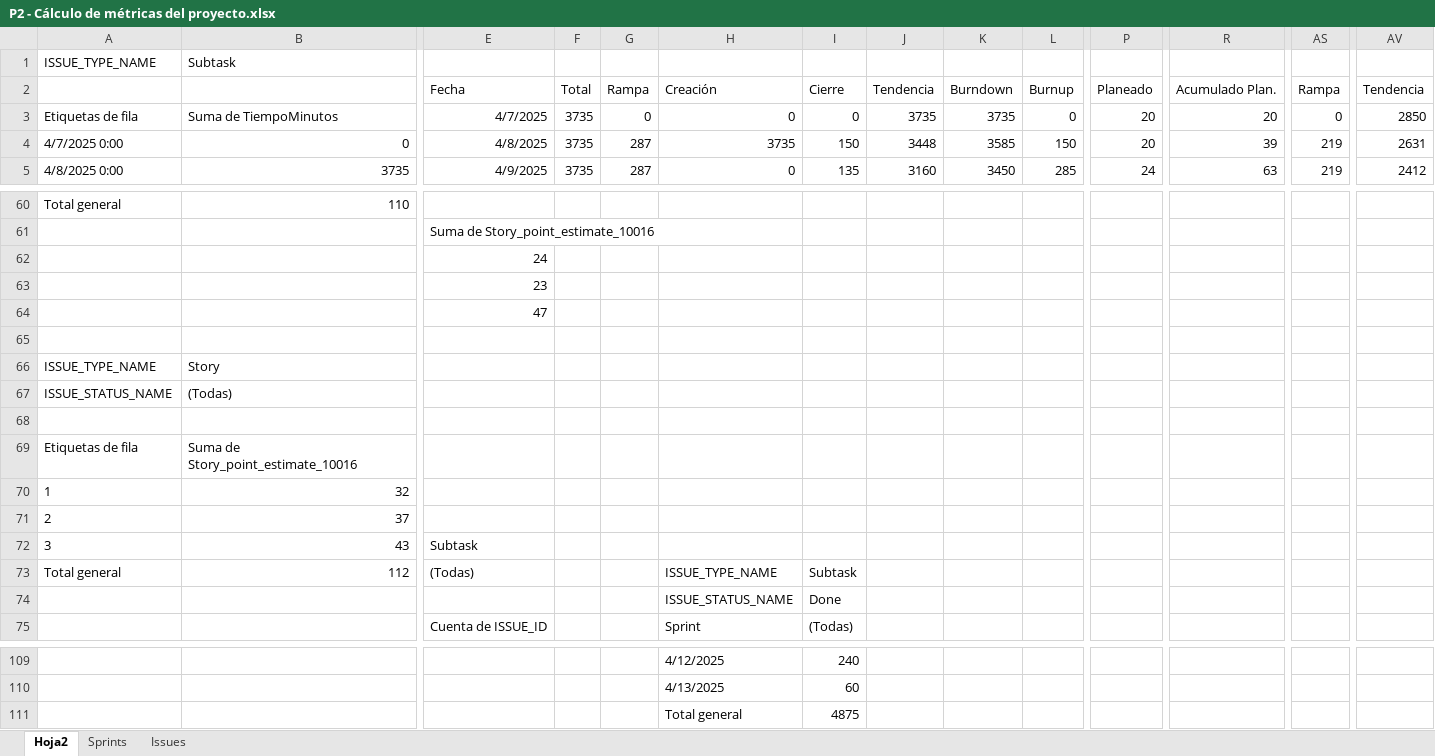
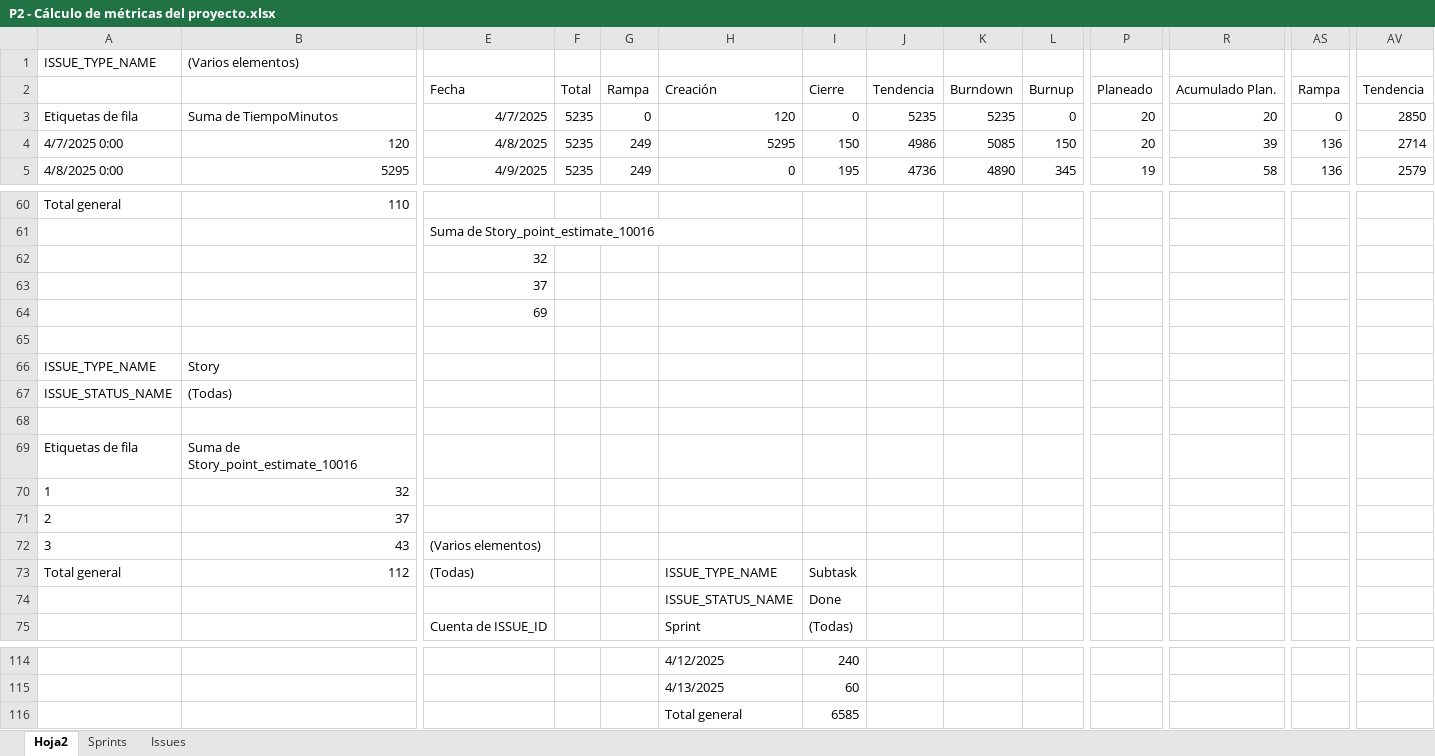
Before and after one commit to proyectoFinalMiso/proyecto_final_miso_arquitectura, an Excel workbook: Docs/P2 - Cálculo de métricas del proyecto.xlsx, sheet Hoja2, drawn as a sheet; only a part is shown, gaps mark what is left out; values as stored, in another font and other column widths than the file's, no borders; charts and pictures and table styles not drawn; addresses are those after the commit; the diff covers the shown part only; the diff names each change by its address in the sheet, - before the commit and + after, or states it on an @@ line.

Commit message:
Update P2 - Cálculo de métricas del proyecto.xlsx

```diff
--- a/Docs/P2 - Cálculo de métricas del proyecto.xlsx (sheet Hoja2)
+++ b/Docs/P2 - Cálculo de métricas del proyecto.xlsx (sheet Hoja2)
-B1: Subtask
+B1: (Varios elementos)
-F3:F5: 3735
+F3:F5: 5235
-H3: 0
+H3: 120
-J3: 3735
+J3: 5235
-K3: 3735
+K3: 5235
-B4: 0
+B4: 120
-G4:G5: 287
+G4:G5: 249
-H4: 3735
+H4: 5295
-J4: 3448
+J4: 4986
-K4: 3585
+K4: 5085
-AS4:AS5: 219
+AS4:AS5: 136
-AV4: 2631
+AV4: 2714
-B5: 3735
+B5: 5295
-I5: 135
+I5: 195
-J5: 3160
+J5: 4736
-K5: 3450
+K5: 4890
-L5: 285
+L5: 345
-P5: 24
+P5: 19
-R5: 63
+R5: 58
-AV5: 2412
+AV5: 2579
-E62: 24
+E62: 32
-E63: 23
+E63: 37
-E64: 47
+E64: 69
-E72: Subtask
+E72: (Varios elementos)
-I116: 4875
+I116: 6585
```
Also changed, not shown: 12 added rows, 7 removed rows and 174 edited cells elsewhere in this sheet, sheet Issues, sheet Sprints, formulas that keep their value, hidden cells, charts or pictures.
